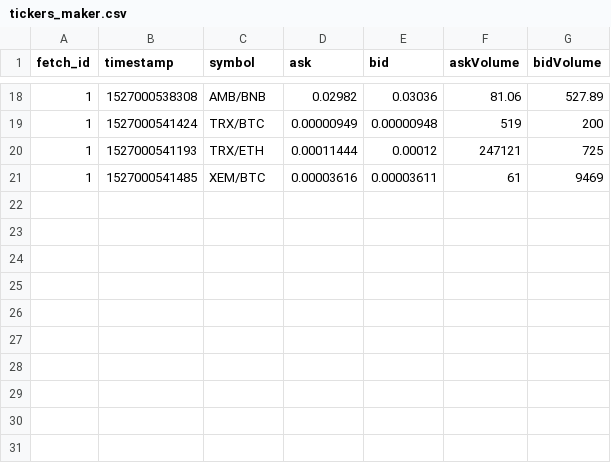
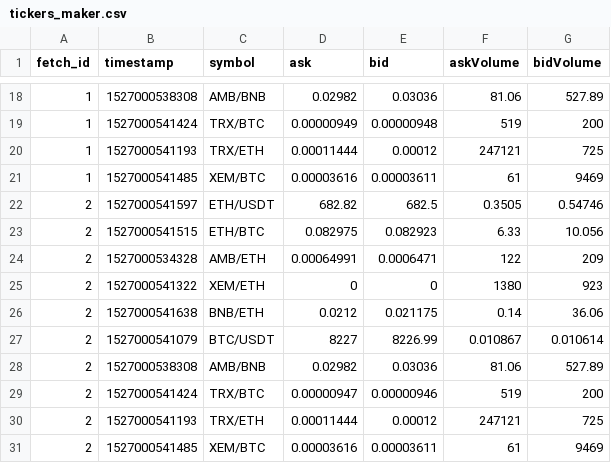
Before and after one commit to ztomsy/tribot, a CSV file: test_data/tickers_maker.csv, drawn as a sheet; only a part is shown, gaps mark what is left out; the diff names each change by its address in the sheet, - before the commit and + after, or states it on an @@ line.

Commit message:
fixed changing tickers price on ticker modification

```diff
--- a/test_data/tickers_maker.csv
+++ b/test_data/tickers_maker.csv
+row 22: 2 | 1527000541597 | ETH/USDT | 682.82 | 682.5 | 0.3505 | 0.54746
+row 23: 2 | 1527000541515 | ETH/BTC | 0.082975 | 0.082923 | 6.33 | 10.056
+row 24: 2 | 1527000534328 | AMB/ETH | 0.00064991 | 0.0006471 | 122 | 209
+row 25: 2 | 1527000541322 | XEM/ETH | 0 | 0 | 1380 | 923
+row 26: 2 | 1527000541638 | BNB/ETH | 0.0212 | 0.021175 | 0.14 | 36.06
+row 27: 2 | 1527000541079 | BTC/USDT | 8227 | 8226.99 | 0.010867 | 0.010614
+row 28: 2 | 1527000538308 | AMB/BNB | 0.02982 | 0.03036 | 81.06 | 527.89
+row 29: 2 | 1527000541424 | TRX/BTC | 0.00000947 | 0.00000946 | 519 | 200
+row 30: 2 | 1527000541193 | TRX/ETH | 0.00011444 | 0.00012 | 247121 | 725
+row 31: 2 | 1527000541485 | XEM/BTC | 0.00003616 | 0.00003611 | 61 | 9469
```
Also changed, not shown: 1 other file.
